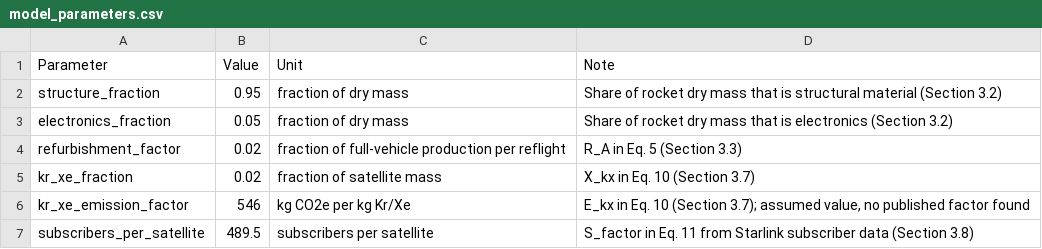
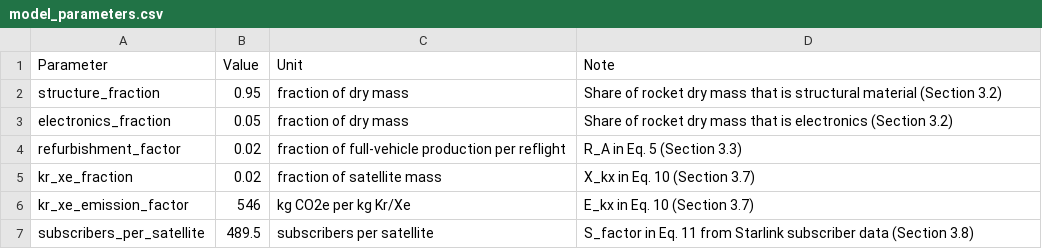
Before and after one commit to rushilkukreja/oracle, a CSV file: data/raw/model_parameters.csv, drawn as a sheet.

```diff
--- a/data/raw/model_parameters.csv
+++ b/data/raw/model_parameters.csv
@@ -5,3 +5,3 @@ refurbishment_factor,0.02,fraction of full-vehicle production per reflight,R_A i
 kr_xe_fraction,0.02,fraction of satellite mass,X_kx in Eq. 10 (Section 3.7)
-kr_xe_emission_factor,546,kg CO2e per kg Kr/Xe,"E_kx in Eq. 10 (Section 3.7); assumed value, no published factor found"
+kr_xe_emission_factor,546,kg CO2e per kg Kr/Xe,"E_kx in Eq. 10 (Section 3.7)"
 subscribers_per_satellite,489.5,subscribers per satellite,S_factor in Eq. 11 from Starlink subscriber data (Section 3.8)
```
